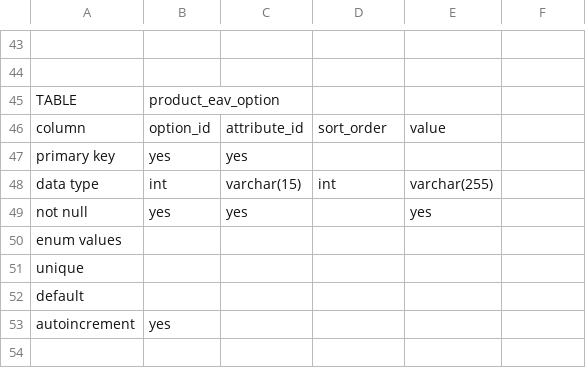
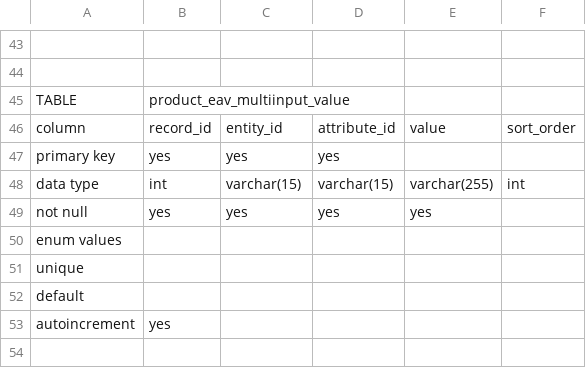
Before and after one commit to wanderer-1994/design, a CSV file: database_design/ecommerce_tables.csv, drawn as a sheet; only a part is shown, gaps mark what is left out; the diff names each change by its address in the sheet, - before the commit and + after, or states it on an @@ line.

```diff
--- a/database_design/ecommerce_tables.csv
+++ b/database_design/ecommerce_tables.csv
-B45: product_eav_option
+B45: product_eav_multiinput_value
-B46: option_id
+B46: record_id
-C46: attribute_id
+C46: entity_id
-D46: sort_order
+D46: attribute_id
-F46: (empty)
+F46: sort_order
-D47: (empty)
+D47: yes
-D48: int
+D48: varchar(15)
-F48: (empty)
+F48: int
-D49: (empty)
+D49: yes
```
Also changed, not shown: 1 other file.
